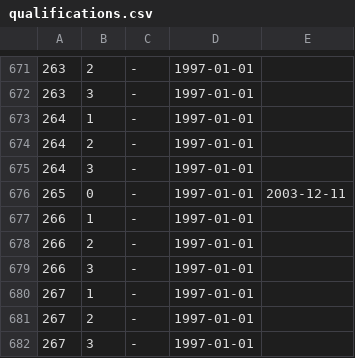
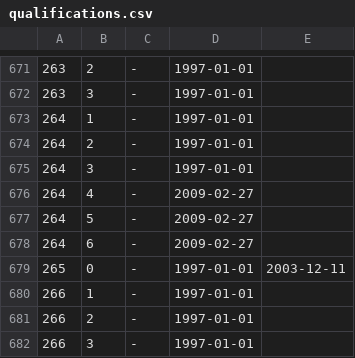
Before and after one commit to maNULL/criminal_code, a CSV file: qualifications.csv, drawn as a sheet; only a part is shown, gaps mark what is left out; the shorter side is filled out with more unchanged rows.

Commit message:
№20-ФЗ от 13.02.2009

```diff
--- a/qualifications.csv
+++ b/qualifications.csv
@@ -675,2 +675,5 @@
 264,3,-,1997-01-01,
+264,4,-,2009-02-27,
+264,5,-,2009-02-27,
+264,6,-,2009-02-27,
 265,0,-,1997-01-01,2003-12-11
```
